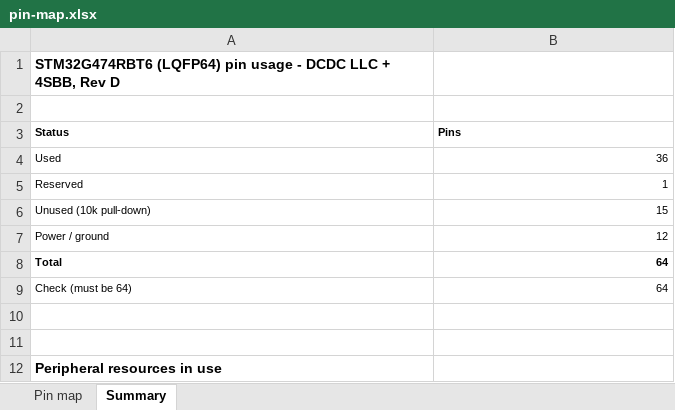
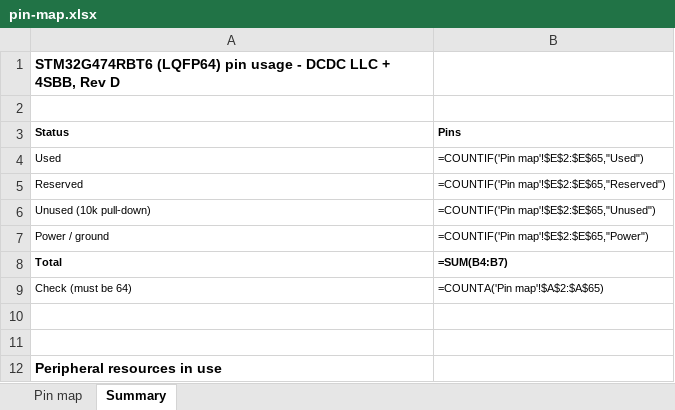
Before and after one commit to shousei01/dcdc_converter, an Excel workbook: 01_hardware/docs/pin-map.xlsx, sheet Summary, drawn as a sheet; only a part is shown; values as stored, in another font and other column widths than the file's, no borders; formulas without a stored value are shown as written; the diff names each change by its address in the sheet, - before the commit and + after, or states it on an @@ line.

```diff
--- a/01_hardware/docs/pin-map.xlsx (sheet Summary)
+++ b/01_hardware/docs/pin-map.xlsx (sheet Summary)
-B4 (Pins): 36
+B4 (Pins): =COUNTIF('Pin map'!$E$2:$E$65,"Used")
-B5 (Pins): 1
+B5 (Pins): =COUNTIF('Pin map'!$E$2:$E$65,"Reserved")
-B6 (Pins): 15
+B6 (Pins): =COUNTIF('Pin map'!$E$2:$E$65,"Unused")
-B7 (Pins): 12
+B7 (Pins): =COUNTIF('Pin map'!$E$2:$E$65,"Power")
-B8 (Pins): 64
+B8 (Pins): =SUM(B4:B7)
-B9 (Pins): 64
+B9 (Pins): =COUNTA('Pin map'!$A$2:$A$65)
```
Also changed, not shown: sheet Pin map, charts or pictures, 26 other files.
